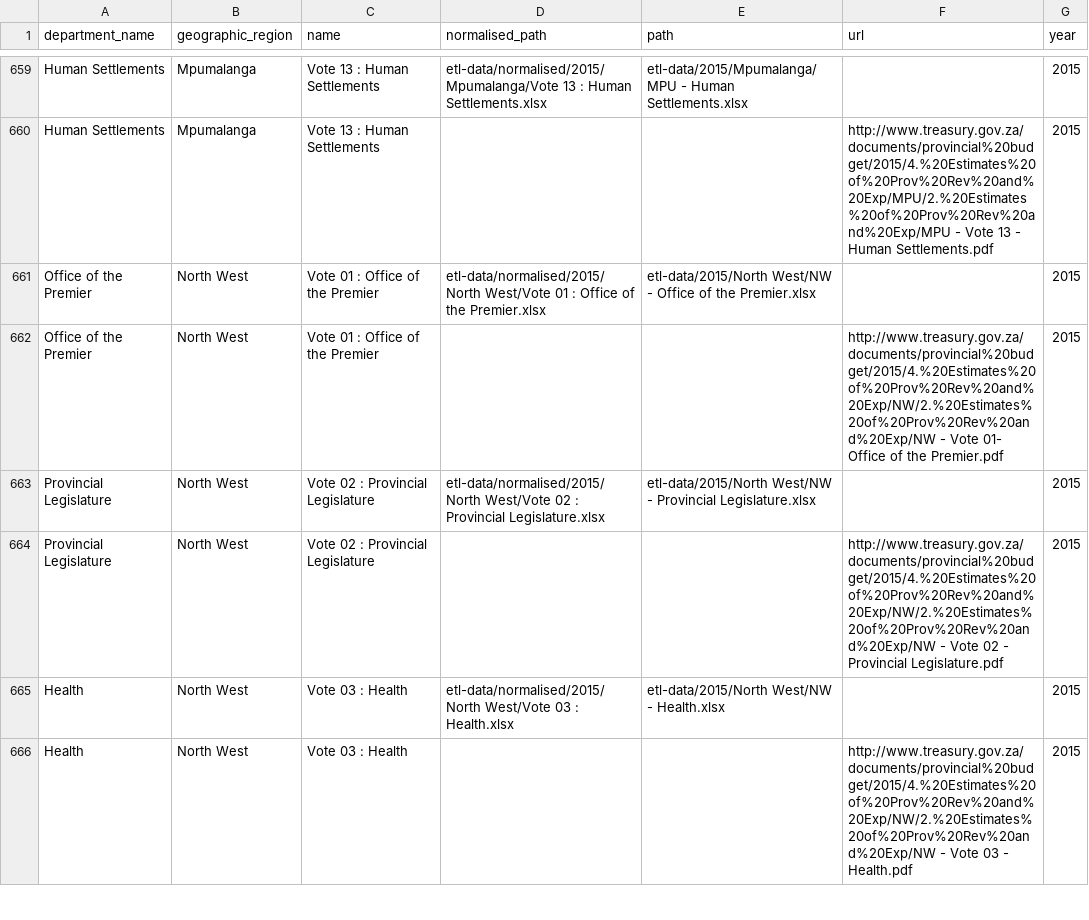
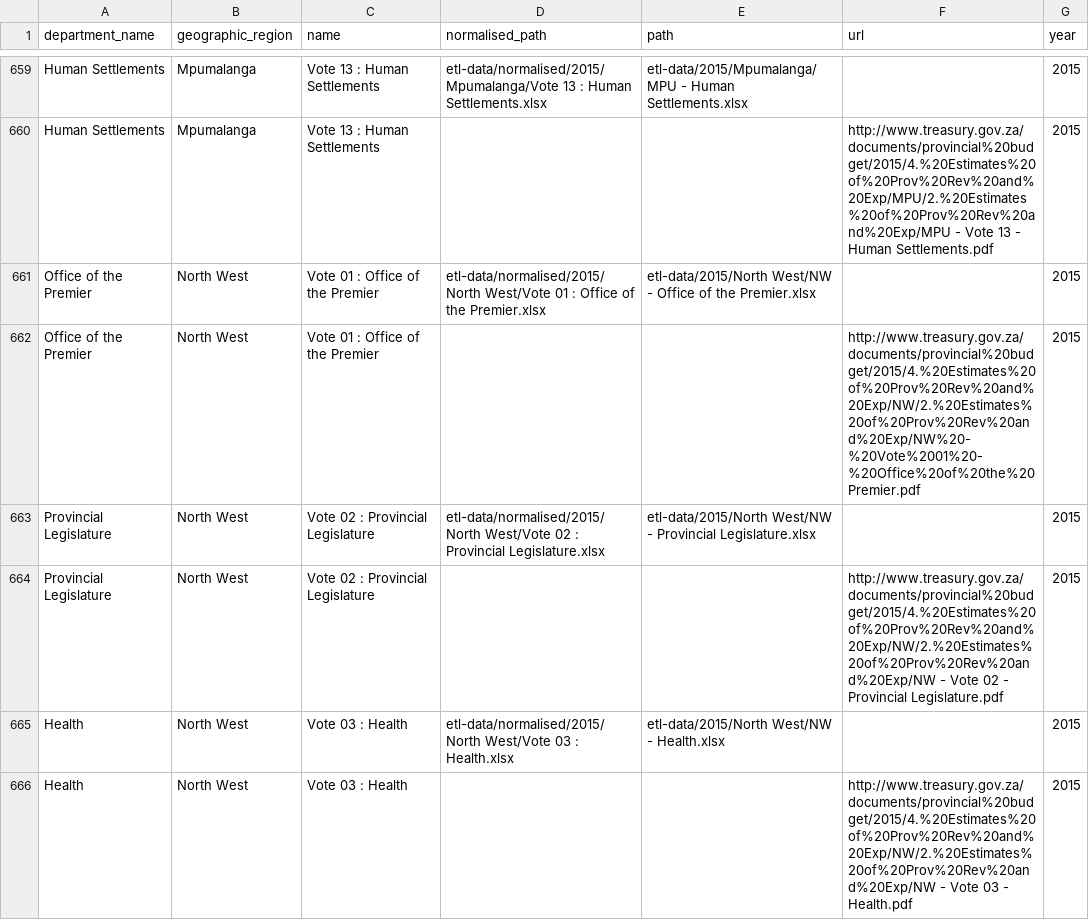
Before and after one commit to vulekamali/treasury-ckan, a CSV file: metadata/epre_filenames.csv, drawn as a sheet; only a part is shown, gaps mark what is left out; the diff covers the shown part only.

Commit message:
some manual fixes

```diff
--- a/metadata/epre_filenames.csv
+++ b/metadata/epre_filenames.csv
@@ -661,3 +661,3 @@ Human Settlements,Mpumalanga,Vote 13 : Human Settlements,,,http://www.treasury.g
 Office of the Premier,North West,Vote 01 : Office of the Premier,etl-data/normalised/2015/North West/Vote 01 : Office of the Premier.xlsx,etl-data/2015/North West/NW - Office of the Premier.xlsx,,2015
-Office of the Premier,North West,Vote 01 : Office of the Premier,,,http://www.treasury.gov.za/documents/provincial%20budget/2015/4.%20Estimates%20of%20Prov%20Rev%20and%20Exp/NW/2.%20Estimates%20of%20Prov%20Rev%20and%20Exp/NW - Vote 01- Office of the Premier.pdf,2015
+Office of the Premier,North West,Vote 01 : Office of the Premier,,,http://www.treasury.gov.za/documents/provincial%20budget/2015/4.%20Estimates%20of%20Prov%20Rev%20and%20Exp/NW/2.%20Estimates%20of%20Prov%20Rev%20and%20Exp/NW%20-%20Vote%2001%20-%20Office%20of%20the%20Premier.pdf,2015
 Provincial Legislature,North West,Vote 02 : Provincial Legislature,etl-data/normalised/2015/North West/Vote 02 : Provincial Legislature.xlsx,etl-data/2015/North West/NW - Provincial Legislature.xlsx,,2015
```
Also changed, not shown: 6 edited cells elsewhere in this file.
